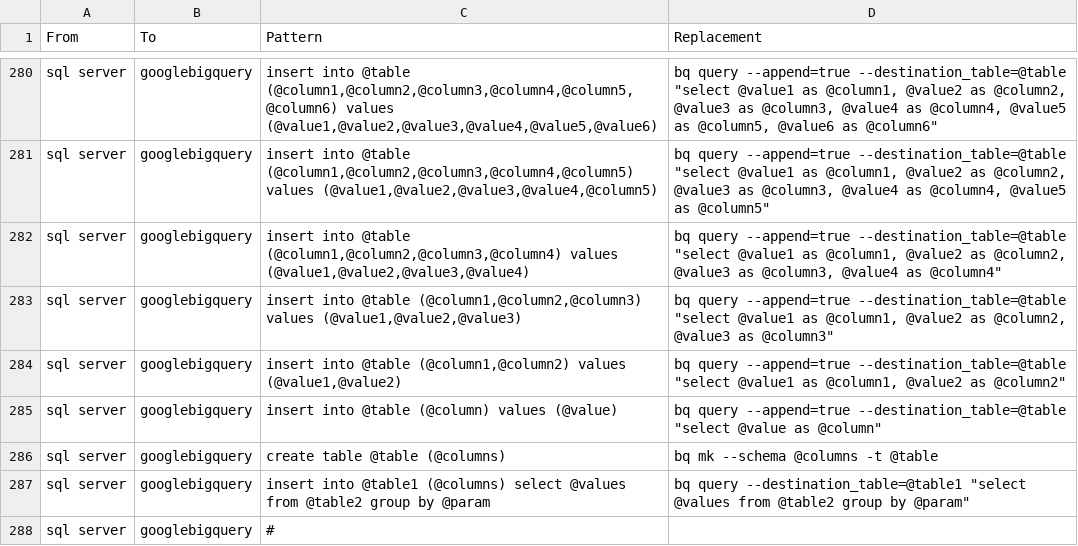
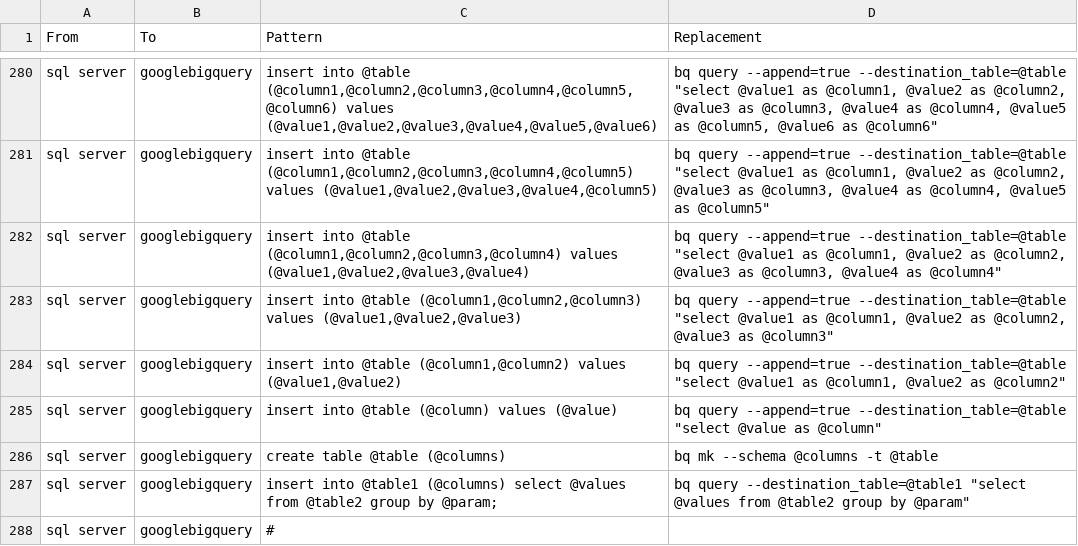
Before and after one commit to OHDSI/SqlRender, a CSV file: inst/csv/replacementPatterns.csv, drawn as a sheet; only a part is shown, gaps mark what is left out.

Commit message:
add semicolon to the end of query gbq

```diff
--- a/inst/csv/replacementPatterns.csv
+++ b/inst/csv/replacementPatterns.csv
@@ -286,3 +286,3 @@ From,To,Pattern,Replacement
 "sql server","googlebigquery","create table @table (@columns)","bq mk --schema @columns -t @table"
-"sql server","googlebigquery","insert into @table1 (@columns) select @values from @table2 group by @param","bq query --destination_table=@table1 ""select @values from @table2 group by @param"""
+"sql server","googlebigquery","insert into @table1 (@columns) select @values from @table2 group by @param;","bq query --destination_table=@table1 ""select @values from @table2 group by @param"""
 "sql server","googlebigquery","#",""
```
